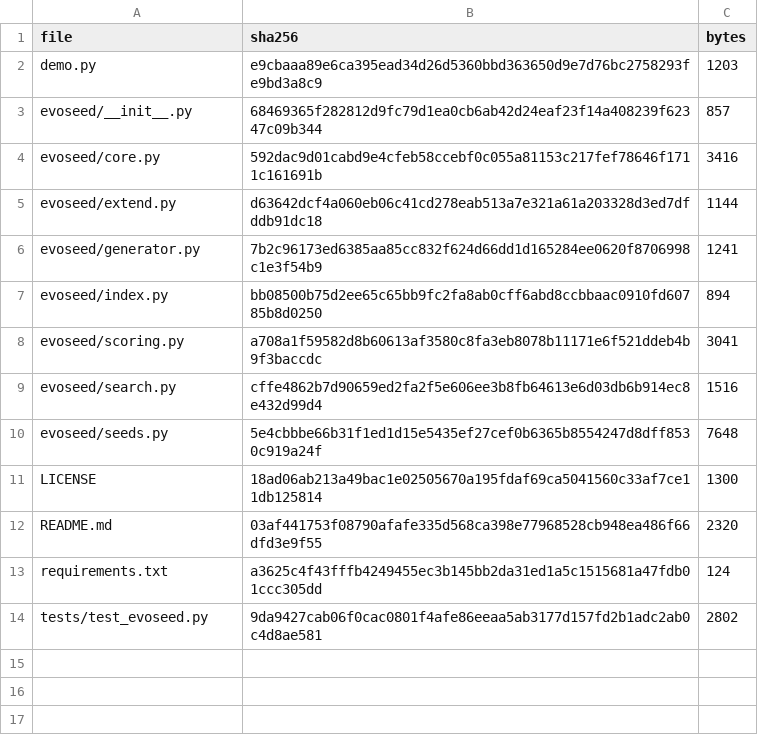
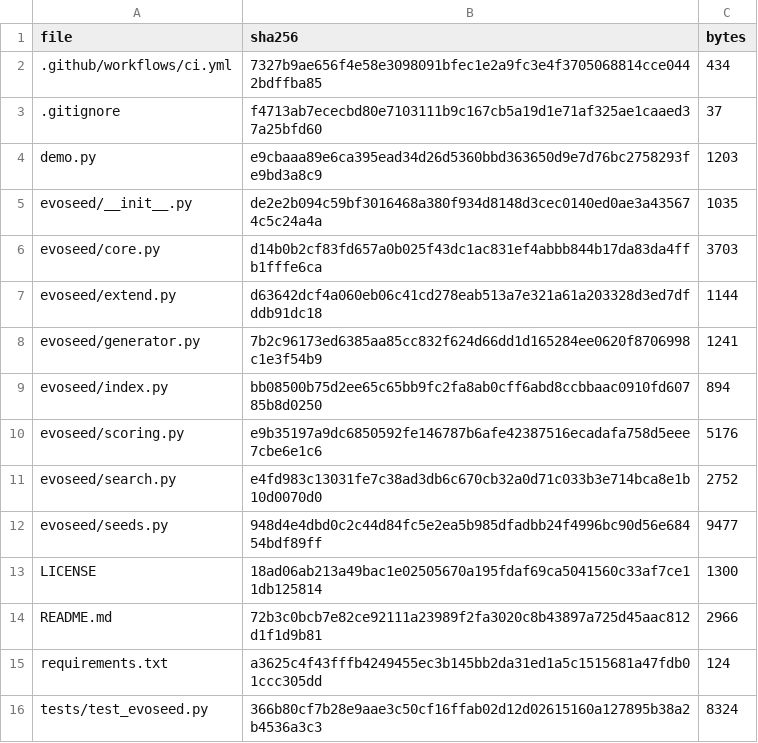
Before and after one commit to rsj99-dev/Chainmer, a TSV file: MANIFEST.tsv, drawn as a sheet.

```diff
--- a/MANIFEST.tsv
+++ b/MANIFEST.tsv
@@ -1,5 +1,7 @@
 file	sha256	bytes
+.github/workflows/ci.yml	7327b9ae656f4e58e3098091bfec1e2a9fc3e4f3705068814cce0442bdffba85	434
+.gitignore	f4713ab7ececbd80e7103111b9c167cb5a19d1e71af325ae1caaed37a25bfd60	37
 demo.py	e9cbaaa89e6ca395ead34d26d5360bbd363650d9e7d76bc2758293fe9bd3a8c9	1203
-evoseed/__init__.py	68469365f282812d9fc79d1ea0cb6ab42d24eaf23f14a408239f62347c09b344	857
-evoseed/core.py	592dac9d01cabd9e4cfeb58ccebf0c055a81153c217fef78646f1711c161691b	3416
+evoseed/__init__.py	de2e2b094c59bf3016468a380f934d8148d3cec0140ed0ae3a435674c5c24a4a	1035
+evoseed/core.py	d14b0b2cf83fd657a0b025f43dc1ac831ef4abbb844b17da83da4ffb1fffe6ca	3703
 evoseed/extend.py	d63642dcf4a060eb06c41cd278eab513a7e321a61a203328d3ed7dfddb91dc18	1144
@@ -7,8 +9,8 @@ evoseed/generator.py	7b2c96173ed6385aa85cc832f624d66dd1d165284ee0620f8706998c1e3
 evoseed/index.py	bb08500b75d2ee65c65bb9fc2fa8ab0cff6abd8ccbbaac0910fd60785b8d0250	894
-evoseed/scoring.py	a708a1f59582d8b60613af3580c8fa3eb8078b11171e6f521ddeb4b9f3baccdc	3041
-evoseed/search.py	cffe4862b7d90659ed2fa2f5e606ee3b8fb64613e6d03db6b914ec8e432d99d4	1516
-evoseed/seeds.py	5e4cbbbe66b31f1ed1d15e5435ef27cef0b6365b8554247d8dff8530c919a24f	7648
+evoseed/scoring.py	e9b35197a9dc6850592fe146787b6afe42387516ecadafa758d5eee7cbe6e1c6	5176
+evoseed/search.py	e4fd983c13031fe7c38ad3db6c670cb32a0d71c033b3e714bca8e1b10d0070d0	2752
+evoseed/seeds.py	948d4e4dbd0c2c44d84fc5e2ea5b985dfadbb24f4996bc90d56e68454bdf89ff	9477
 LICENSE	18ad06ab213a49bac1e02505670a195fdaf69ca5041560c33af7ce11db125814	1300
-README.md	03af441753f08790afafe335d568ca398e77968528cb948ea486f66dfd3e9f55	2320
+README.md	72b3c0bcb7e82ce92111a23989f2fa3020c8b43897a725d45aac812d1f1d9b81	2966
 requirements.txt	a3625c4f43fffb4249455ec3b145bb2da31ed1a5c1515681a47fdb01ccc305dd	124
-tests/test_evoseed.py	9da9427cab06f0cac0801f4afe86eeaa5ab3177d157fd2b1adc2ab0c4d8ae581	2802
+tests/test_evoseed.py	366b80cf7b28e9aae3c50cf16ffab02d12d02615160a127895b38a2b4536a3c3	8324
```
Also changed, not shown: 8 other files.
